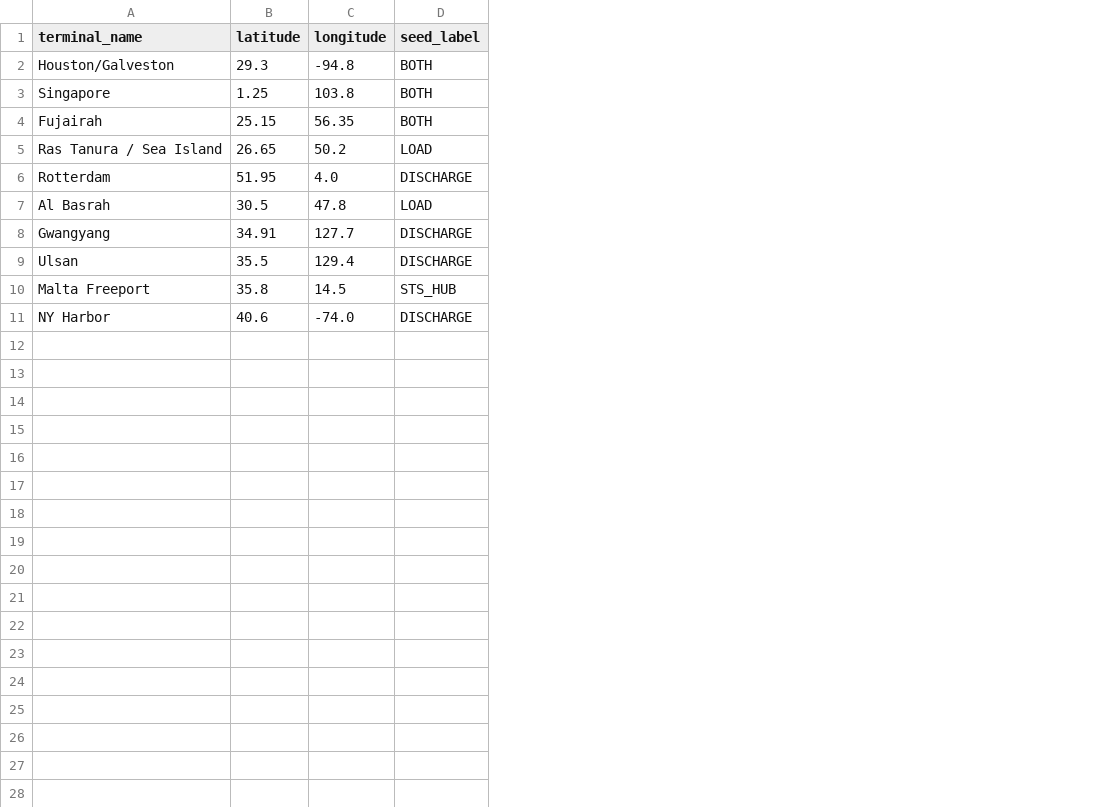
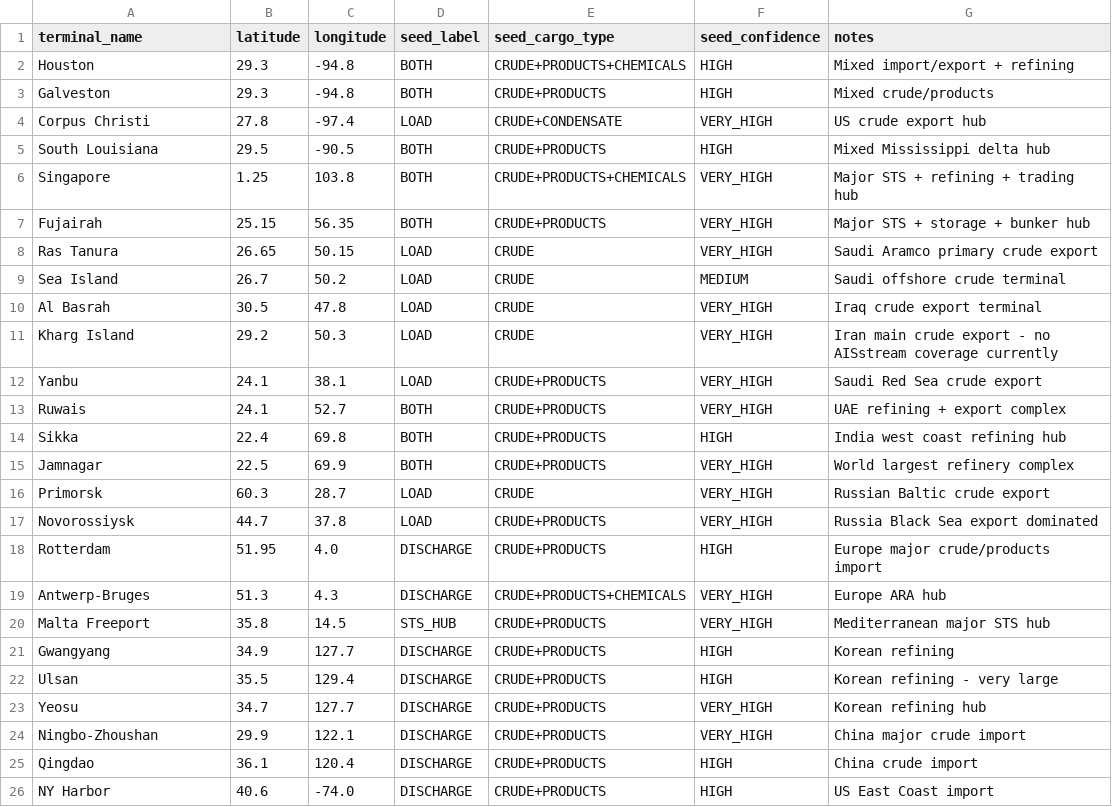
Before and after one commit to Decentralisedme/oil_port_classifier, a CSV file: data/raw/manual_seed_terminals.csv, drawn as a sheet; addresses are those after the commit; the diff names each change by its address in the sheet, - before the commit and + after, or states it on an @@ line.

Commit message:
Expand seed terminals to 25 ports with full metadata schema

```diff
--- a/data/raw/manual_seed_terminals.csv
+++ b/data/raw/manual_seed_terminals.csv
+column E (seed_cargo_type), row 3: CRUDE+PRODUCTS; rows 6-8: CRUDE+PRODUCTS+CHEMICALS | CRUDE+PRODUCTS | CRUDE; row 18: CRUDE+PRODUCTS; rows 21-22: CRUDE+PRODUCTS | CRUDE+PRODUCTS; row 26: CRUDE+PRODUCTS
+column F (seed_confidence), row 3: HIGH; rows 6-8: all VERY_HIGH; row 18: HIGH; rows 21-22: HIGH | HIGH; row 26: HIGH
+column G (notes), row 3: Mixed crude/products; rows 6-8: Major STS + refining + trading hub | Major STS + storage + bunker hub | Saudi Aramco primary crude export; row 18: Europe major crude/products import; rows 21-22: Korean refining | Korean refining - very large; row 26: US East Coast import
+row 2: Houston | 29.3 | -94.8 | BOTH | CRUDE+PRODUCTS+CHEMICALS | HIGH | Mixed import/export + refining
-A3 (terminal_name): Houston/Galveston
+A3 (terminal_name): Galveston
+row 4: Corpus Christi | 27.8 | -97.4 | LOAD | CRUDE+CONDENSATE | VERY_HIGH | US crude export hub
+row 5: South Louisiana | 29.5 | -90.5 | BOTH | CRUDE+PRODUCTS | HIGH | Mixed Mississippi delta hub
-A8 (terminal_name): Ras Tanura / Sea Island
+A8 (terminal_name): Ras Tanura
-C8 (longitude): 50.2
+C8 (longitude): 50.15
+row 9: Sea Island | 26.7 | 50.2 | LOAD | CRUDE | MEDIUM | Saudi offshore crude terminal
@@ row 7 moved to row 10: Al Basrah @@
+row 11: Kharg Island | 29.2 | 50.3 | LOAD | CRUDE | VERY_HIGH | Iran main crude export - no AISstream coverage currently
+row 12: Yanbu | 24.1 | 38.1 | LOAD | CRUDE+PRODUCTS | VERY_HIGH | Saudi Red Sea crude export
+row 13: Ruwais | 24.1 | 52.7 | BOTH | CRUDE+PRODUCTS | VERY_HIGH | UAE refining + export complex
+row 14: Sikka | 22.4 | 69.8 | BOTH | CRUDE+PRODUCTS | HIGH | India west coast refining hub
+row 15: Jamnagar | 22.5 | 69.9 | BOTH | CRUDE+PRODUCTS | VERY_HIGH | World largest refinery complex
+row 16: Primorsk | 60.3 | 28.7 | LOAD | CRUDE | VERY_HIGH | Russian Baltic crude export
+row 17: Novorossiysk | 44.7 | 37.8 | LOAD | CRUDE+PRODUCTS | VERY_HIGH | Russia Black Sea export dominated
+row 19: Antwerp-Bruges | 51.3 | 4.3 | DISCHARGE | CRUDE+PRODUCTS+CHEMICALS | VERY_HIGH | Europe ARA hub
@@ row 10 moved to row 20: Malta Freeport @@
-B21 (latitude): 34.91
+B21 (latitude): 34.9
+row 23: Yeosu | 34.7 | 127.7 | DISCHARGE | CRUDE+PRODUCTS | VERY_HIGH | Korean refining hub
+row 24: Ningbo-Zhoushan | 29.9 | 122.1 | DISCHARGE | CRUDE+PRODUCTS | VERY_HIGH | China major crude import
+row 25: Qingdao | 36.1 | 120.4 | DISCHARGE | CRUDE+PRODUCTS | HIGH | China crude import
```
Also changed, not shown: 1 other file.
